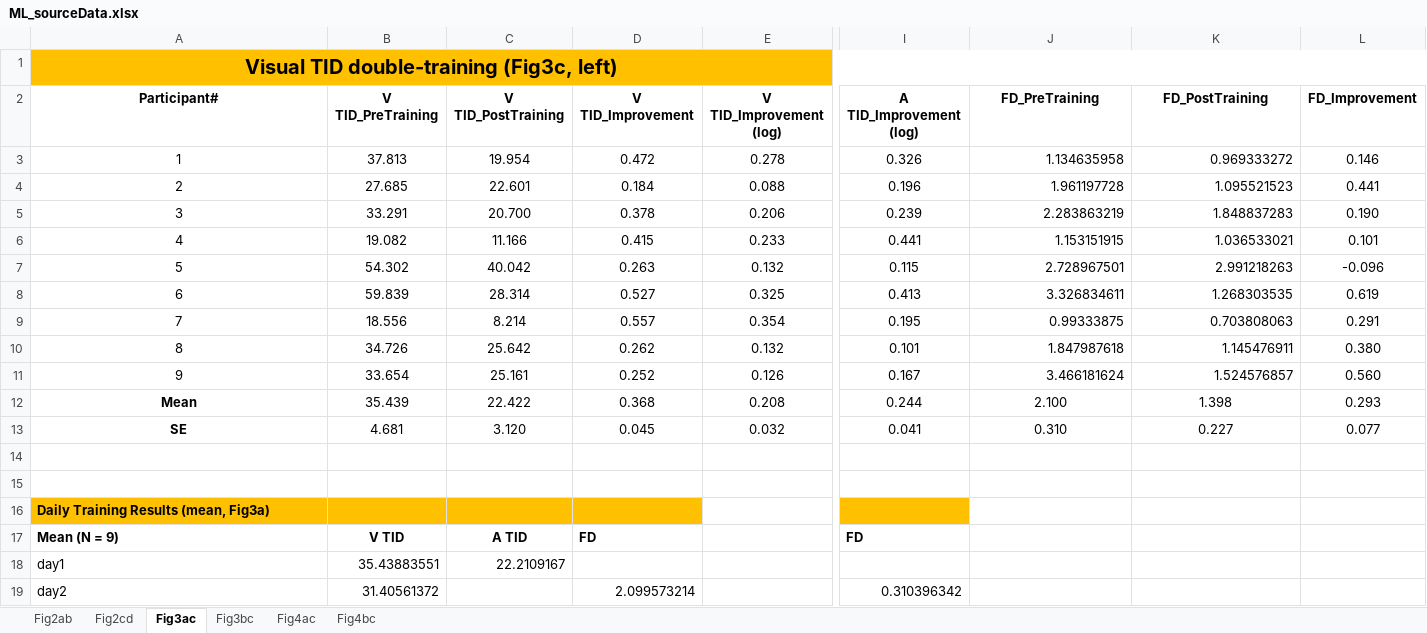
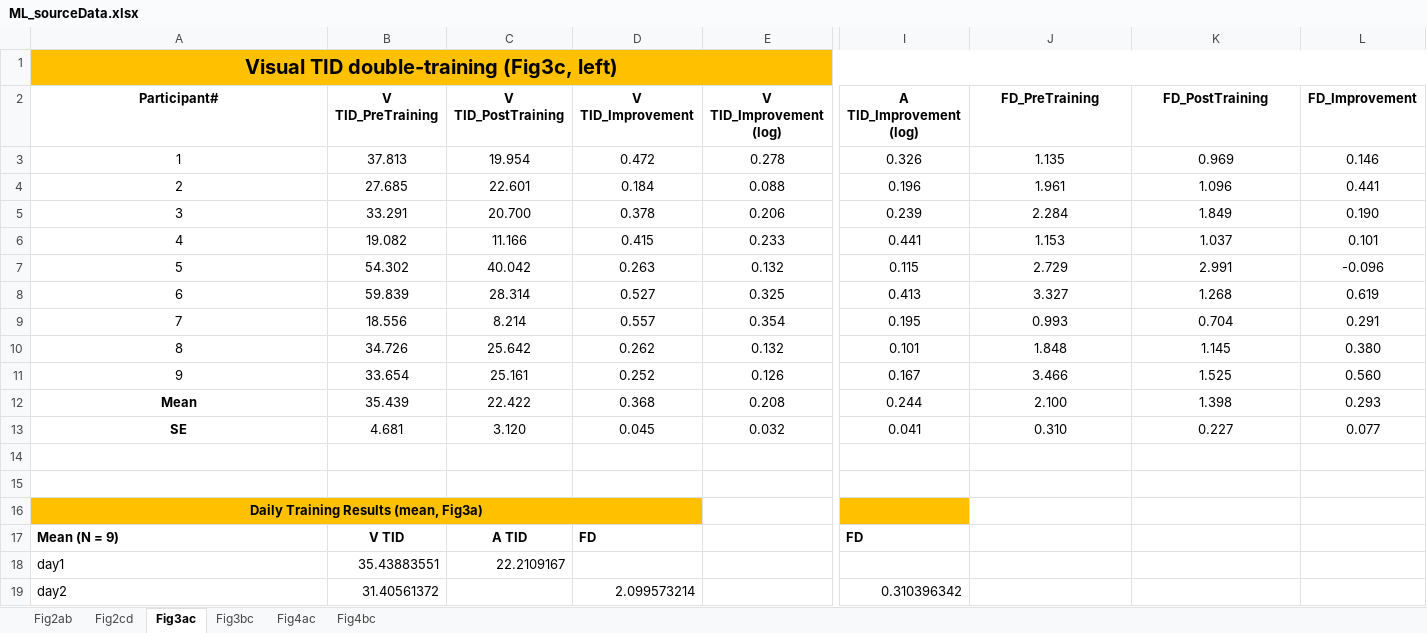
Before and after one commit to visionplusplu/ModalityLearning, an Excel workbook: ML_sourceData.xlsx, sheet Fig3ac, drawn as a sheet; only a part is shown, gaps mark what is left out; values as stored, in another font and other column widths than the file's, no borders; the diff names each change by its address in the sheet, - before the commit and + after, or states it on an @@ line.

Commit message:
Add files via upload

```diff
--- a/ML_sourceData.xlsx (sheet Fig3ac)
+++ b/ML_sourceData.xlsx (sheet Fig3ac)
-J3 (FD_PreTraining): 1.134635958
+J3 (FD_PreTraining): 1.135
-J3:K11 alignment: right
+J3:K11 alignment: center
-K3 (FD_PostTraining): 0.969333272
+K3 (FD_PostTraining): 0.969
-J4 (FD_PreTraining): 1.961197728
+J4 (FD_PreTraining): 1.961
-K4 (FD_PostTraining): 1.095521523
+K4 (FD_PostTraining): 1.096
-J5 (FD_PreTraining): 2.283863219
+J5 (FD_PreTraining): 2.284
-K5 (FD_PostTraining): 1.848837283
+K5 (FD_PostTraining): 1.849
-J6 (FD_PreTraining): 1.153151915
+J6 (FD_PreTraining): 1.153
-K6 (FD_PostTraining): 1.036533021
+K6 (FD_PostTraining): 1.037
-J7 (FD_PreTraining): 2.728967501
+J7 (FD_PreTraining): 2.729
-K7 (FD_PostTraining): 2.991218263
+K7 (FD_PostTraining): 2.991
-J8 (FD_PreTraining): 3.326834611
+J8 (FD_PreTraining): 3.327
-K8 (FD_PostTraining): 1.268303535
+K8 (FD_PostTraining): 1.268
-J9 (FD_PreTraining): 0.99333875
+J9 (FD_PreTraining): 0.993
-K9 (FD_PostTraining): 0.703808063
+K9 (FD_PostTraining): 0.704
-J10 (FD_PreTraining): 1.847987618
+J10 (FD_PreTraining): 1.848
-K10 (FD_PostTraining): 1.145476911
+K10 (FD_PostTraining): 1.145
-J11 (FD_PreTraining): 3.466181624
+J11 (FD_PreTraining): 3.466
-K11 (FD_PostTraining): 1.524576857
+K11 (FD_PostTraining): 1.525
-A16 alignment: left
+A16 alignment: center
+A16:D16 merged
```
Also changed, not shown: sheet Fig4ac.
